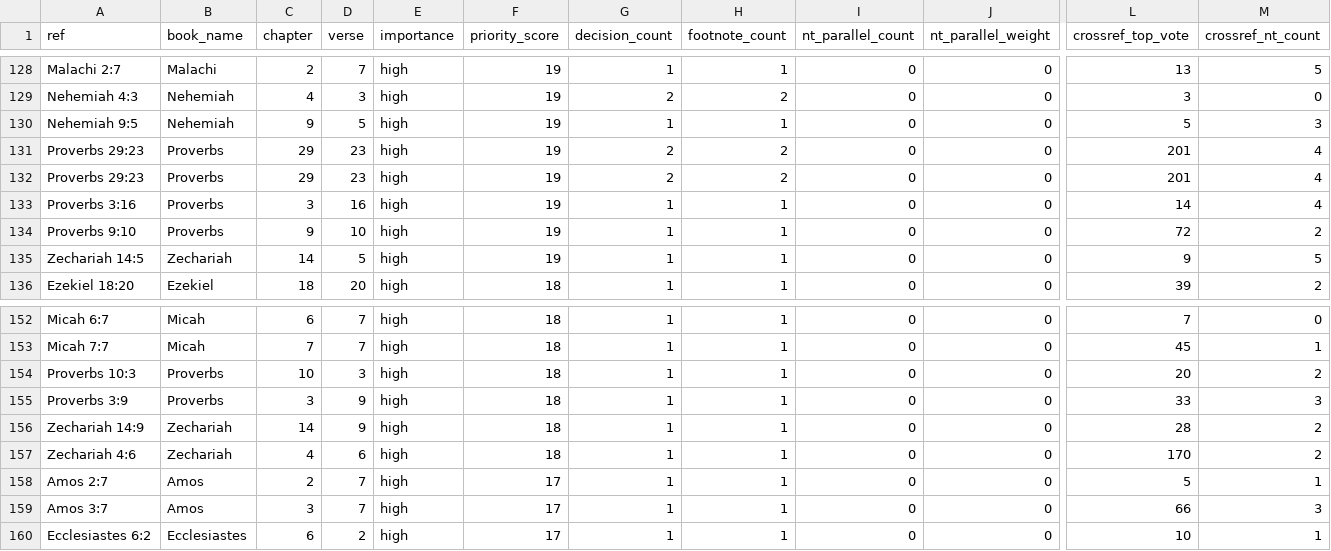
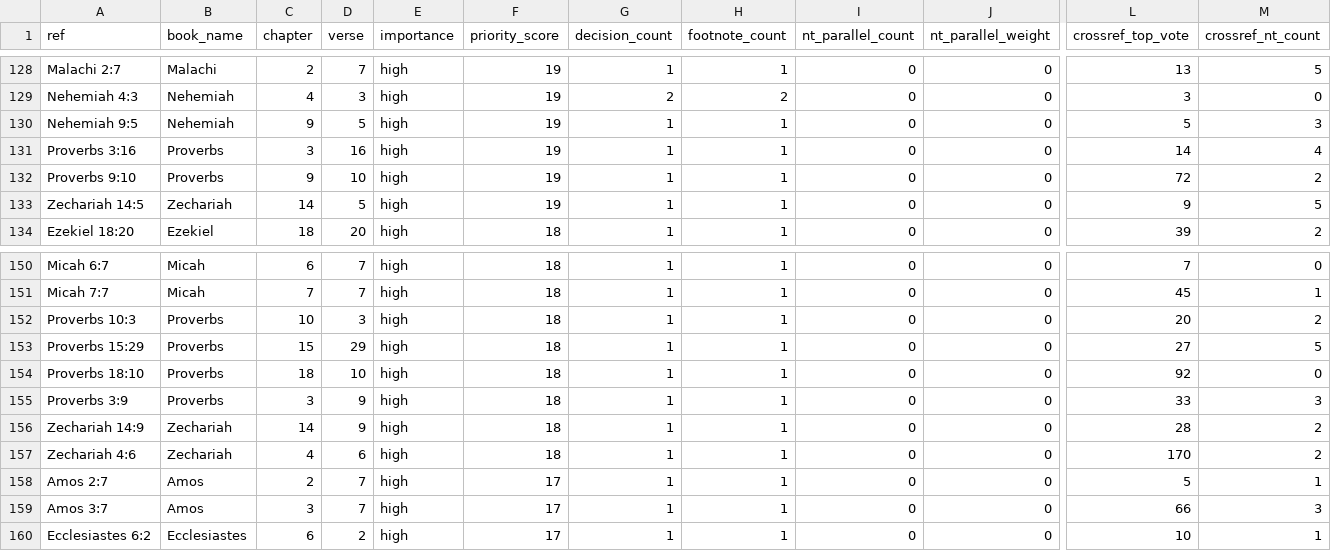
Before and after one commit to Biblejustin/LXX_Bible_Project, a CSV file: output/fresh_human_review_core.csv, drawn as a sheet; only a part is shown, gaps mark what is left out; removed rows and columns are numbered as before the commit, all else as after; rows hold the shown columns only; the diff names each change by its address in the sheet, - before the commit and + after, or states it on an @@ line.

```diff
--- a/output/fresh_human_review_core.csv
+++ b/output/fresh_human_review_core.csv
-row 131: Proverbs 29:23 | Proverbs | 29 | 23 | high | 19 | 2 | 2 | 0 | 0 | 201 | 4
-row 132: Proverbs 29:23 | Proverbs | 29 | 23 | high | 19 | 2 | 2 | 0 | 0 | 201 | 4
+row 153: Proverbs 15:29 | Proverbs | 15 | 29 | high | 18 | 1 | 1 | 0 | 0 | 27 | 5
+row 154: Proverbs 18:10 | Proverbs | 18 | 10 | high | 18 | 1 | 1 | 0 | 0 | 92 | 0
```
Also changed, not shown: output/fresh_ot_crossref_clues.csv, output/fresh_vs_brenton_ot_decision_queue.csv, 31 other files.
